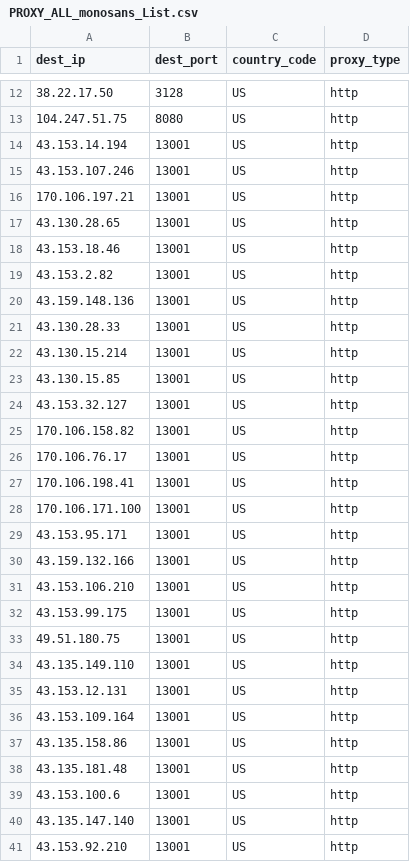
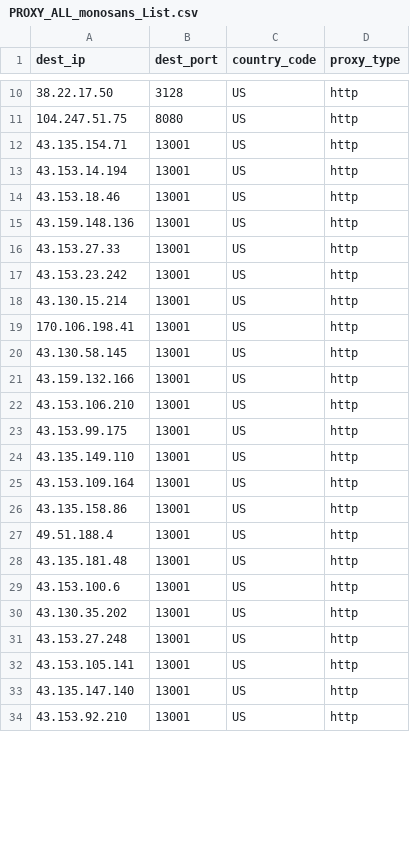
Before and after one commit to yassirusa/awesome-lists, a CSV file: Lists/PROXY/monosans_list/PROXY_ALL_monosans_List.csv, drawn as a sheet; only a part is shown, gaps mark what is left out; the diff covers the shown part only.

```diff
--- a/Lists/PROXY/monosans_list/PROXY_ALL_monosans_List.csv
+++ b/Lists/PROXY/monosans_list/PROXY_ALL_monosans_List.csv
@@ -13,18 +11,11 @@ dest_ip,dest_port,country_code,proxy_type
 104.247.51.75,8080,US,http
+43.135.154.71,13001,US,http
 43.153.14.194,13001,US,http
-43.153.107.246,13001,US,http
-170.106.197.21,13001,US,http
-43.130.28.65,13001,US,http
 43.153.18.46,13001,US,http
-43.153.2.82,13001,US,http
 43.159.148.136,13001,US,http
-43.130.28.33,13001,US,http
+43.153.27.33,13001,US,http
+43.153.23.242,13001,US,http
 43.130.15.214,13001,US,http
-43.130.15.85,13001,US,http
-43.153.32.127,13001,US,http
-170.106.158.82,13001,US,http
-170.106.76.17,13001,US,http
 170.106.198.41,13001,US,http
-170.106.171.100,13001,US,http
-43.153.95.171,13001,US,http
+43.130.58.145,13001,US,http
 43.159.132.166,13001,US,http
@@ -32,9 +23,11 @@ dest_ip,dest_port,country_code,proxy_type
 43.153.99.175,13001,US,http
-49.51.180.75,13001,US,http
 43.135.149.110,13001,US,http
-43.153.12.131,13001,US,http
 43.153.109.164,13001,US,http
 43.135.158.86,13001,US,http
+49.51.188.4,13001,US,http
 43.135.181.48,13001,US,http
 43.153.100.6,13001,US,http
+43.130.35.202,13001,US,http
+43.153.27.248,13001,US,http
+43.153.105.141,13001,US,http
 43.135.147.140,13001,US,http
```
Also changed, not shown: 11 added rows, 5 removed rows and 5 edited cells elsewhere in this file.
